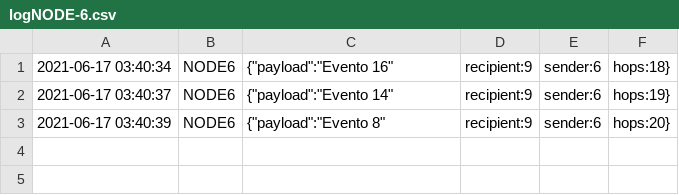
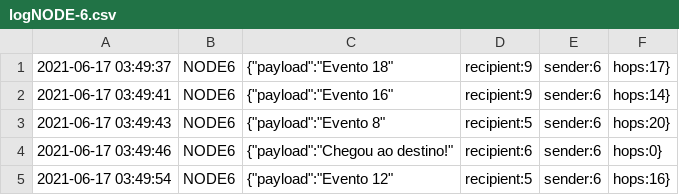
Before and after one commit to nandohdc/INF2545, a CSV file: project-3-love/log/logNODE-6.csv, drawn as a sheet.

```diff
--- a/project-3-love/log/logNODE-6.csv
+++ b/project-3-love/log/logNODE-6.csv
@@ -1,3 +1,5 @@
-2021-06-17 03:40:34 , NODE6 , {"payload":"Evento 16","recipient":9,"sender":6,"hops":18}
-2021-06-17 03:40:37 , NODE6 , {"payload":"Evento 14","recipient":9,"sender":6,"hops":19}
-2021-06-17 03:40:39 , NODE6 , {"payload":"Evento 8","recipient":9,"sender":6,"hops":20}
+2021-06-17 03:49:37 , NODE6 , {"payload":"Evento 18","recipient":9,"sender":6,"hops":17}
+2021-06-17 03:49:41 , NODE6 , {"payload":"Evento 16","recipient":9,"sender":6,"hops":14}
+2021-06-17 03:49:43 , NODE6 , {"payload":"Evento 8","recipient":5,"sender":6,"hops":20}
+2021-06-17 03:49:46 , NODE6 , {"payload":"Chegou ao destino!","recipient":6,"sender":6,"hops":0}
+2021-06-17 03:49:54 , NODE6 , {"payload":"Evento 12","recipient":5,"sender":6,"hops":16}
```
Also changed, not shown: project-3-love/log/logNODE-5.csv, project-3-love/log/logNODE-8.csv, 7 other files.
